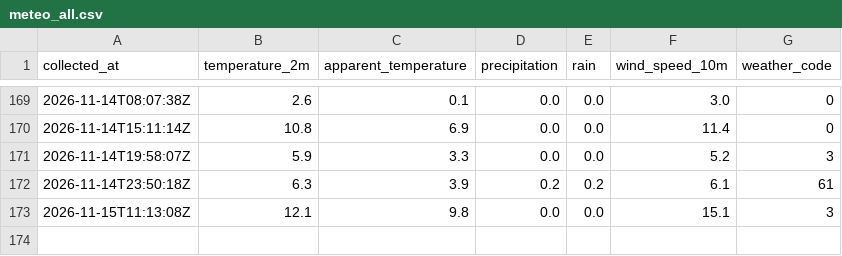
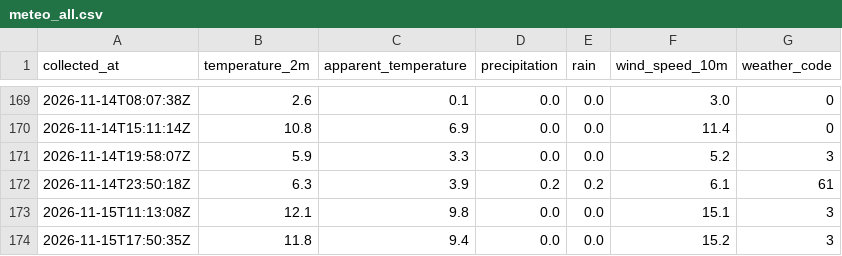
Before and after one commit to vinzgnn/velib-dataiku, a CSV file: data/meteo_all.csv, drawn as a sheet; only a part is shown, gaps mark what is left out.

Commit message:
Collecte 2026-11-15 17:50 UTC

```diff
--- a/data/meteo_all.csv
+++ b/data/meteo_all.csv
@@ -173 +173,2 @@ collected_at,temperature_2m,apparent_temperature,precipitation,rain,wind_speed_1
 2026-11-15T11:13:08Z,12.1,9.8,0.0,0.0,15.1,3
+2026-11-15T17:50:35Z,11.8,9.4,0.0,0.0,15.2,3
```
Also changed, not shown: 3 other files.
